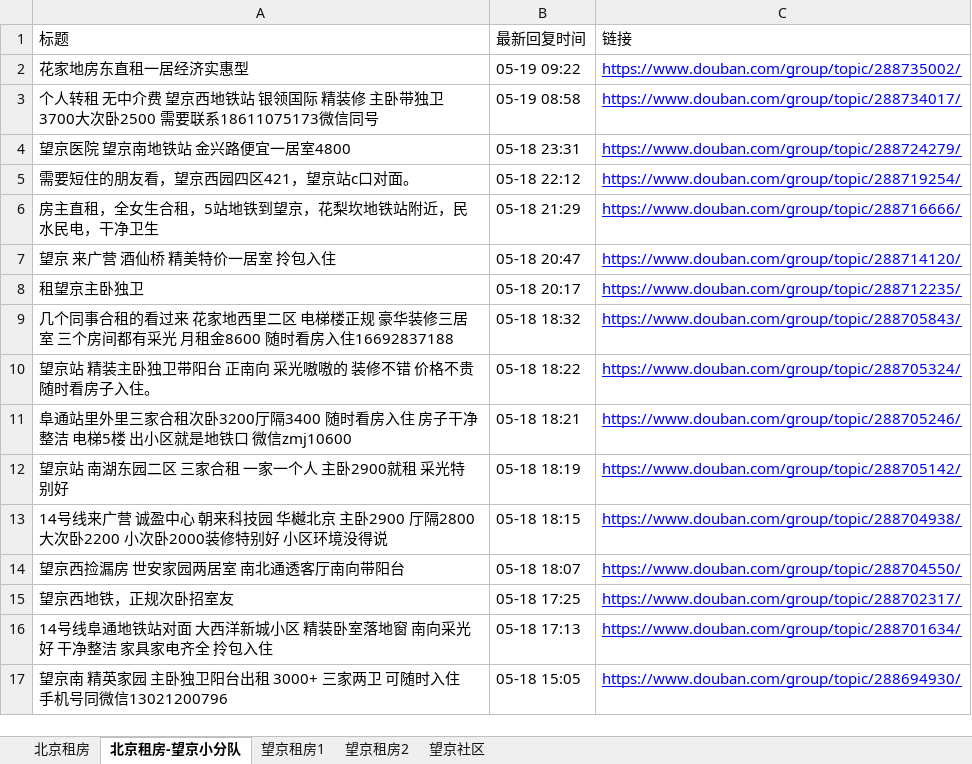
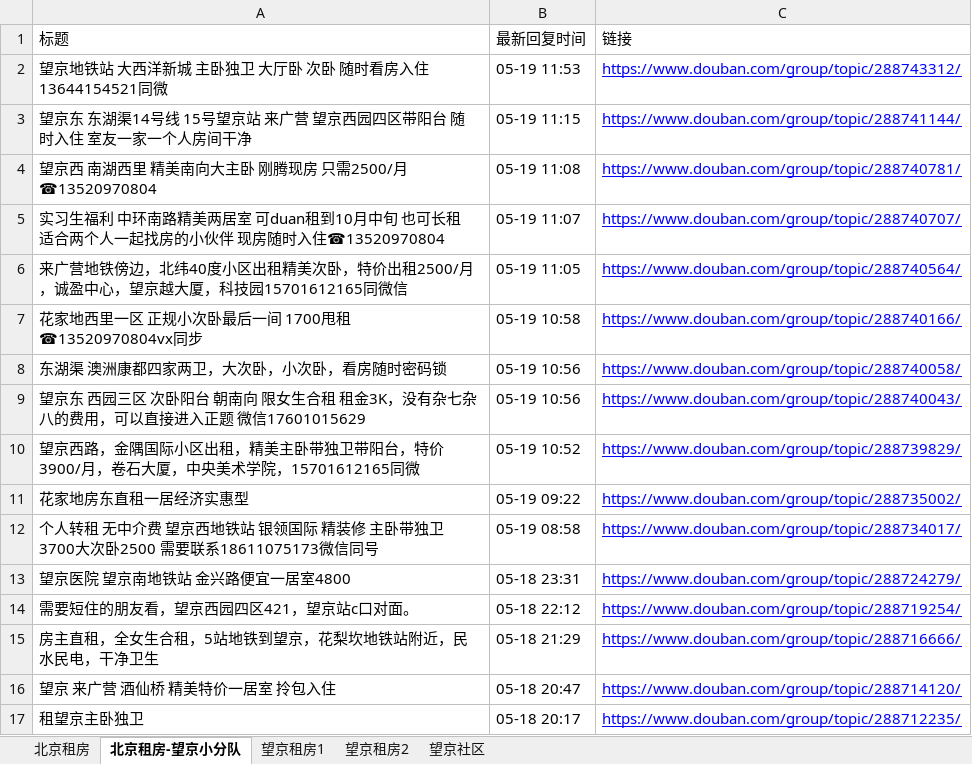
Before and after one commit to slzhang13/rent-info-crawler, an Excel workbook: douban_rent_info.xlsx, sheet 北京租房-望京小分队, drawn as a sheet; only a part is shown; the shorter side is filled out with more unchanged rows; values as stored, in another font and other column widths than the file's, no borders; the diff names each change by its address in the sheet, - before the commit and + after, or states it on an @@ line.

```diff
--- a/douban_rent_info.xlsx (sheet 北京租房-望京小分队)
+++ b/douban_rent_info.xlsx (sheet 北京租房-望京小分队)
+row 2: 望京地铁站 大西洋新城 主卧独卫 大厅卧 次卧 随时看房入住 13644154521同微 | 05-19 11:53 | https://www.douban.com/group/topic/288743312/
+row 3: 望京东 东湖渠14号线 15号望京站 来广营 望京西园四区带阳台 随时入住 室友一家一个人房间干净 | 05-19 11:15 | https://www.douban.com/group/topic/288741144/
+row 4: 望京西 南湖西里 精美南向大主卧 刚腾现房 只需2500/月 ☎13520970804 | 05-19 11:08 | https://www.douban.com/group/topic/288740781/
+row 5: 实习生福利 中环南路精美两居室 可duan租到10月中旬 也可长租 适合两个人一起找房的小伙伴 现房随时入住☎13520970804 | 05-19 11:07 | https://www.douban.com/group/topic/288740707/
+row 6: 来广营地铁傍边，北纬40度小区出租精美次卧，特价出租2500/月，诚盈中心，望京越大厦，科技园15701612165同微信 | 05-19 11:05 | https://www.douban.com/group/topic/288740564/
+row 7: 花家地西里一区 正规小次卧最后一间 1700甩租 ☎13520970804vx同步 | 05-19 10:58 | https://www.douban.com/group/topic/288740166/
+row 8: 东湖渠 澳洲康都四家两卫，大次卧，小次卧，看房随时密码锁 | 05-19 10:56 | https://www.douban.com/group/topic/288740058/
+row 9: 望京东 西园三区 次卧阳台 朝南向 限女生合租 租金3K，没有杂七杂八的费用，可以直接进入正题 微信17601015629 | 05-19 10:56 | https://www.douban.com/group/topic/288740043/
+row 10: 望京西路，金隅国际小区出租，精美主卧带独卫带阳台，特价3900/月，卷石大厦，中央美术学院，15701612165同微 | 05-19 10:52 | https://www.douban.com/group/topic/288739829/
```
Also changed, not shown: sheet 北京租房, sheet 望京社区, sheet 望京租房1, sheet 望京租房2, 1 other file.
